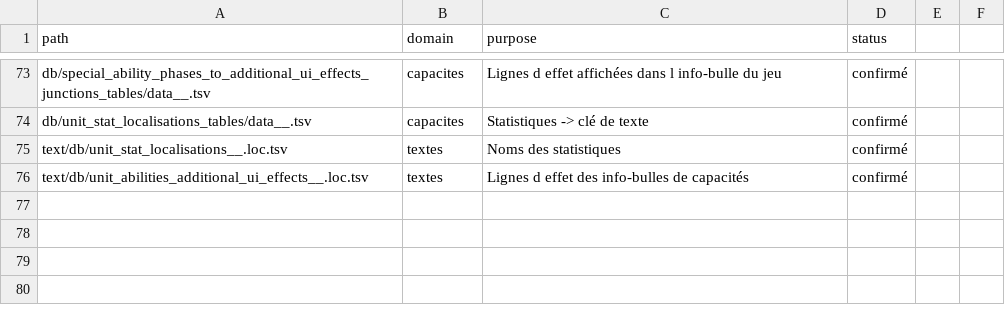
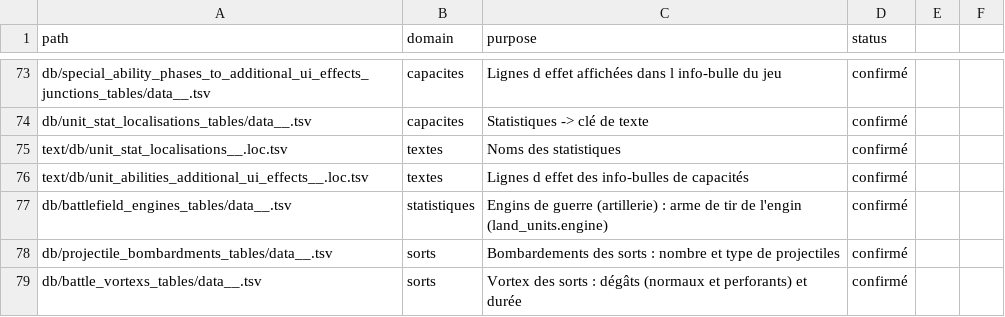
Before and after one commit to bliblizer/tww3-builder, a CSV file: config/sources.csv, drawn as a sheet; only a part is shown, gaps mark what is left out.

```diff
--- a/config/sources.csv
+++ b/config/sources.csv
@@ -76 +76,4 @@ text/db/unit_stat_localisations__.loc.tsv,textes,Noms des statistiques,confirmé
 text/db/unit_abilities_additional_ui_effects__.loc.tsv,textes,Lignes d effet des info-bulles de capacités,confirmé
+db/battlefield_engines_tables/data__.tsv,statistiques,Engins de guerre (artillerie) : arme de tir de l'engin (land_units.engine),confirmé
+db/projectile_bombardments_tables/data__.tsv,sorts,Bombardements des sorts : nombre et type de projectiles,confirmé
+db/battle_vortexs_tables/data__.tsv,sorts,Vortex des sorts : dégâts (normaux et perforants) et durée,confirmé
```
Also changed, not shown: history/units_patch_9.0.csv, raw/patch_9.0/_manifest.csv, 20 other files.
